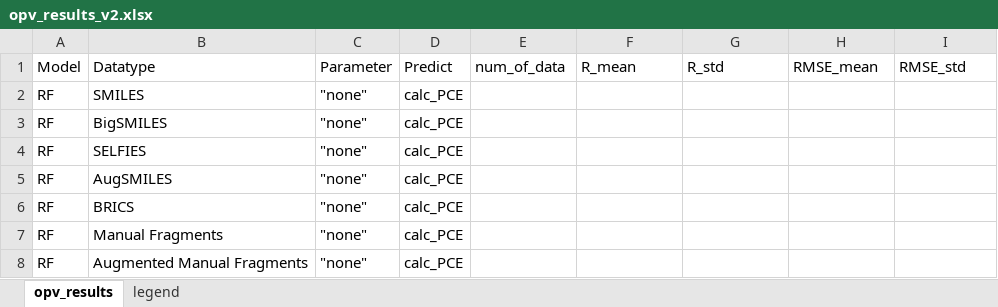
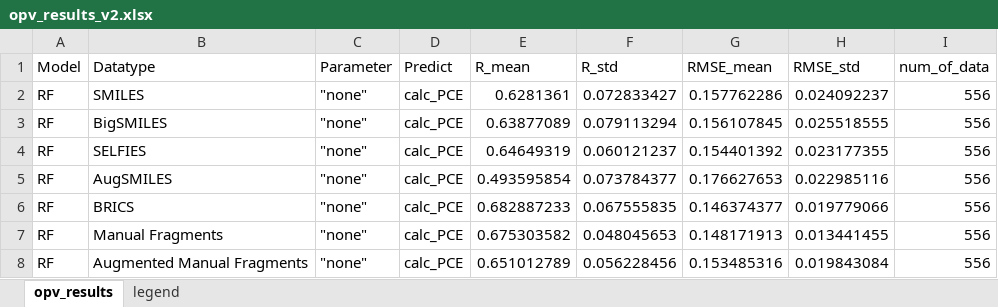
Before and after one commit to aspuru-guzik-group/Beyond-Molecular-Structure-ML-for-OPV-Materials-Devices, an Excel workbook: opv_results_v2.xlsx, sheet opv_results, drawn as a sheet; only a part is shown; values as stored, in another font and other column widths than the file's, no borders; the diff covers the shown part only; the diff names each change by its address in the sheet, - before the commit and + after, or states it on an @@ line.

Commit message:
working on running sklearn models

```diff
--- a/opv_results_v2.xlsx (sheet opv_results)
+++ b/opv_results_v2.xlsx (sheet opv_results)
-E1: num_of_data
+E1: R_mean
-F1: R_mean
+F1: R_std
-G1: R_std
+G1: RMSE_mean
-H1: RMSE_mean
+H1: RMSE_std
-I1: RMSE_std
+I1: num_of_data
-E2 (R_mean): (empty)
+E2 (R_mean): 0.6281361
-F2 (R_std): (empty)
+F2 (R_std): 0.072833427
-G2 (RMSE_mean): (empty)
+G2 (RMSE_mean): 0.157762286
-H2 (RMSE_std): (empty)
+H2 (RMSE_std): 0.024092237
-I2:I8 (num_of_data): (empty)
+I2:I8 (num_of_data): 556
-E3 (R_mean): (empty)
+E3 (R_mean): 0.63877089
-F3 (R_std): (empty)
+F3 (R_std): 0.079113294
-G3 (RMSE_mean): (empty)
+G3 (RMSE_mean): 0.156107845
-H3 (RMSE_std): (empty)
+H3 (RMSE_std): 0.025518555
-E4 (R_mean): (empty)
+E4 (R_mean): 0.64649319
-F4 (R_std): (empty)
+F4 (R_std): 0.060121237
-G4 (RMSE_mean): (empty)
+G4 (RMSE_mean): 0.154401392
-H4 (RMSE_std): (empty)
+H4 (RMSE_std): 0.023177355
-E5 (R_mean): (empty)
+E5 (R_mean): 0.493595854
-F5 (R_std): (empty)
+F5 (R_std): 0.073784377
-G5 (RMSE_mean): (empty)
+G5 (RMSE_mean): 0.176627653
-H5 (RMSE_std): (empty)
+H5 (RMSE_std): 0.022985116
-E6 (R_mean): (empty)
+E6 (R_mean): 0.682887233
-F6 (R_std): (empty)
+F6 (R_std): 0.067555835
-G6 (RMSE_mean): (empty)
+G6 (RMSE_mean): 0.146374377
-H6 (RMSE_std): (empty)
+H6 (RMSE_std): 0.019779066
-E7 (R_mean): (empty)
+E7 (R_mean): 0.675303582
-F7 (R_std): (empty)
+F7 (R_std): 0.048045653
-G7 (RMSE_mean): (empty)
+G7 (RMSE_mean): 0.148171913
-H7 (RMSE_std): (empty)
+H7 (RMSE_std): 0.013441455
-E8 (R_mean): (empty)
+E8 (R_mean): 0.651012789
-F8 (R_std): (empty)
+F8 (R_std): 0.056228456
-G8 (RMSE_mean): (empty)
+G8 (RMSE_mean): 0.153485316
-H8 (RMSE_std): (empty)
+H8 (RMSE_std): 0.019843084
```
Also changed, not shown: 15 edited cells elsewhere in this sheet, 11 other files.
